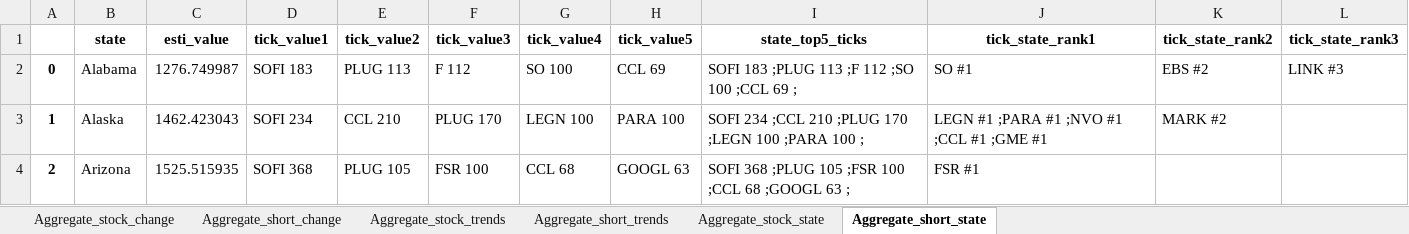
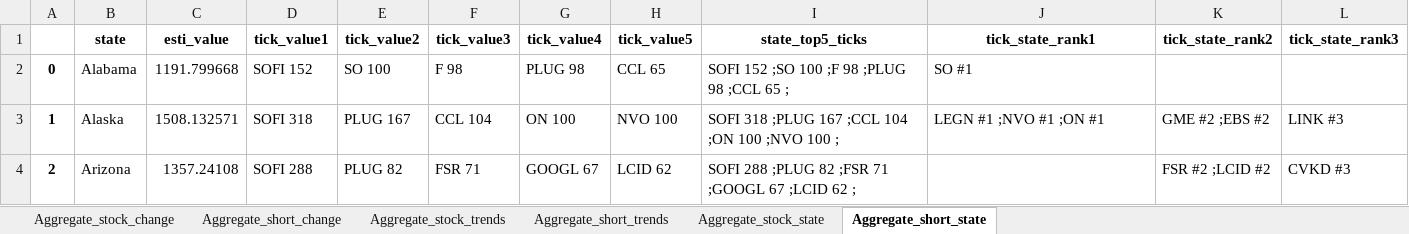
Before and after one commit to datasciencetemple/Trends, an Excel workbook: Aggregate_summaries.xlsx, sheet Aggregate_short_state, drawn as a sheet; only a part is shown; values as stored, in another font and other column widths than the file's, no borders; the diff covers the shown part only; the diff names each change by its address in the sheet, - before the commit and + after, or states it on an @@ line.

```diff
--- a/Aggregate_summaries.xlsx (sheet Aggregate_short_state)
+++ b/Aggregate_summaries.xlsx (sheet Aggregate_short_state)
-C2 (esti_value): 1276.749987
+C2 (esti_value): 1191.799668
-D2 (tick_value1): SOFI 183
+D2 (tick_value1): SOFI 152
-E2 (tick_value2): PLUG 113
+E2 (tick_value2): SO 100
-F2 (tick_value3): F 112
+F2 (tick_value3): F 98
-G2 (tick_value4): SO 100
+G2 (tick_value4): PLUG 98
-H2 (tick_value5): CCL 69
+H2 (tick_value5): CCL 65
-I2 (state_top5_ticks): SOFI 183 ;PLUG 113 ;F 112 ;SO 100 ;CCL 69 ;
+I2 (state_top5_ticks): SOFI 152 ;SO 100 ;F 98 ;PLUG 98 ;CCL 65 ;
-K2 (tick_state_rank2): EBS #2
+K2 (tick_state_rank2): (empty)
-L2 (tick_state_rank3): LINK #3
+L2 (tick_state_rank3): (empty)
-C3 (esti_value): 1462.423043
+C3 (esti_value): 1508.132571
-D3 (tick_value1): SOFI 234
+D3 (tick_value1): SOFI 318
-E3 (tick_value2): CCL 210
+E3 (tick_value2): PLUG 167
-F3 (tick_value3): PLUG 170
+F3 (tick_value3): CCL 104
-G3 (tick_value4): LEGN 100
+G3 (tick_value4): ON 100
-H3 (tick_value5): PARA 100
+H3 (tick_value5): NVO 100
-I3 (state_top5_ticks): SOFI 234 ;CCL 210 ;PLUG 170 ;LEGN 100 ;PARA 100 ;
+I3 (state_top5_ticks): SOFI 318 ;PLUG 167 ;CCL 104 ;ON 100 ;NVO 100 ;
-J3 (tick_state_rank1): LEGN #1 ;PARA #1 ;NVO #1 ;CCL #1 ;GME #1
+J3 (tick_state_rank1): LEGN #1 ;NVO #1 ;ON #1
-K3 (tick_state_rank2): MARK #2
+K3 (tick_state_rank2): GME #2 ;EBS #2
-L3 (tick_state_rank3): (empty)
+L3 (tick_state_rank3): LINK #3
-C4 (esti_value): 1525.515935
+C4 (esti_value): 1357.24108
-D4 (tick_value1): SOFI 368
+D4 (tick_value1): SOFI 288
-E4 (tick_value2): PLUG 105
+E4 (tick_value2): PLUG 82
-F4 (tick_value3): FSR 100
+F4 (tick_value3): FSR 71
-G4 (tick_value4): CCL 68
+G4 (tick_value4): GOOGL 67
-H4 (tick_value5): GOOGL 63
+H4 (tick_value5): LCID 62
-I4 (state_top5_ticks): SOFI 368 ;PLUG 105 ;FSR 100 ;CCL 68 ;GOOGL 63 ;
+I4 (state_top5_ticks): SOFI 288 ;PLUG 82 ;FSR 71 ;GOOGL 67 ;LCID 62 ;
-J4 (tick_state_rank1): FSR #1
+J4 (tick_state_rank1): (empty)
-K4 (tick_state_rank2): (empty)
+K4 (tick_state_rank2): FSR #2 ;LCID #2
-L4 (tick_state_rank3): (empty)
+L4 (tick_state_rank3): CVKD #3
```
Also changed, not shown: 390 edited cells elsewhere in this sheet, sheet Aggregate_stock_trends, sheet Aggregate_short_trends, sheet Aggregate_stock_change, sheet Aggregate_short_change, sheet Aggregate_stock_state.
